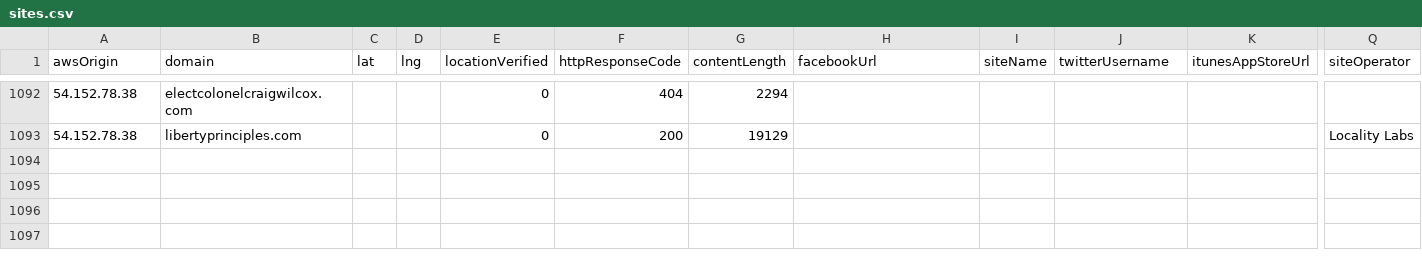
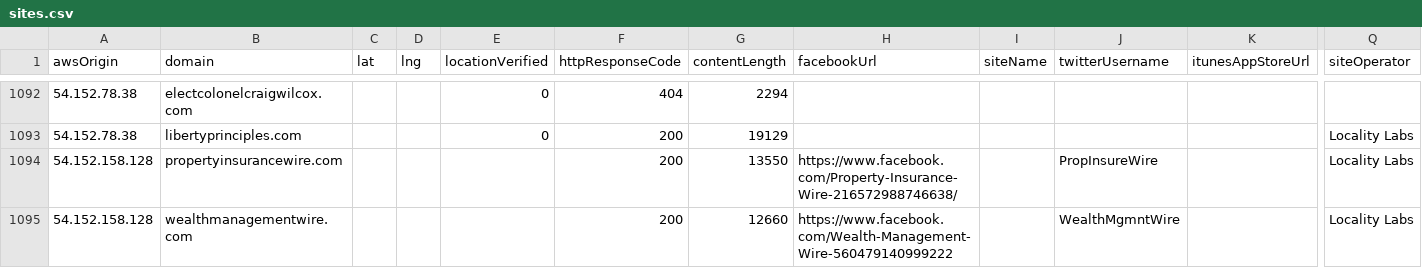
Before and after one commit to MassMove/AttackVectors, a CSV file: LocalJournals/sites.csv, drawn as a sheet; only a part is shown, gaps mark what is left out; rows hold the shown columns only; the diff names each change by its address in the sheet, - before the commit and + after, or states it on an @@ line.

Commit message:
Update sites.csv

```diff
--- a/LocalJournals/sites.csv
+++ b/LocalJournals/sites.csv
+row 1094: 54.152.158.128 | propertyinsurancewire.com |  |  |  | 200 | 13550 | https://www.facebook.com/Property-Insurance-Wire-216572988746638/ |  | PropInsureWire |  | Locality Labs
+row 1095: 54.152.158.128 | wealthmanagementwire.com |  |  |  | 200 | 12660 | https://www.facebook.com/Wealth-Management-Wire-560479140999222 |  | WealthMgmntWire |  | Locality Labs
```
